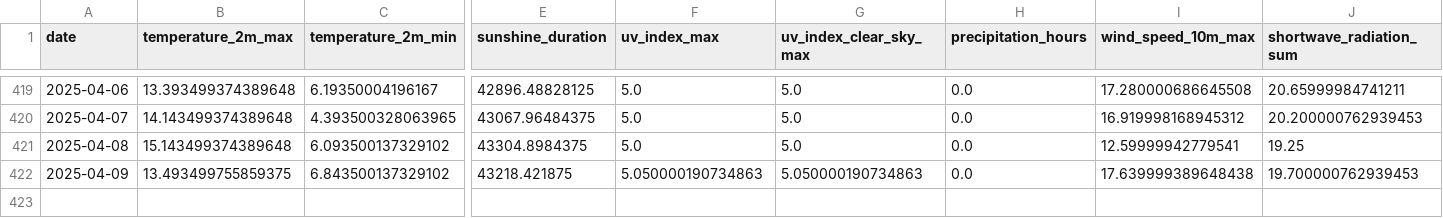
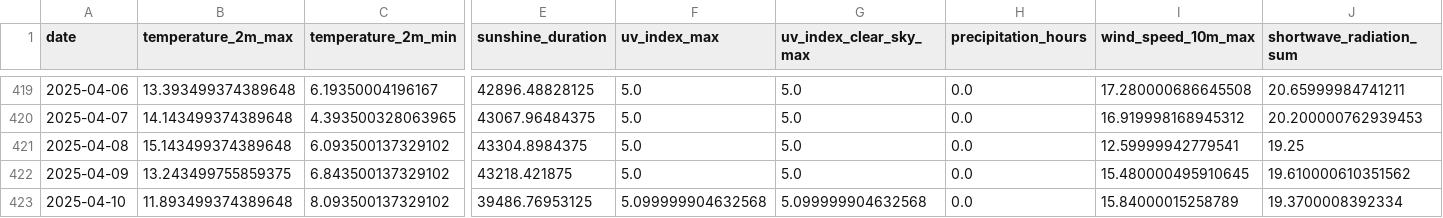
Before and after one commit to koaning/solah, a CSV file: data/history.csv, drawn as a sheet; only a part is shown, gaps mark what is left out; rows hold the shown columns only; the diff names each change by its address in the sheet, - before the commit and + after, or states it on an @@ line.

```diff
--- a/data/history.csv
+++ b/data/history.csv
-B422 (temperature_2m_max): 13.493499755859375
+B422 (temperature_2m_max): 13.243499755859375
-F422 (uv_index_max): 5.050000190734863
+F422 (uv_index_max): 5.0
-G422 (uv_index_clear_sky_max): 5.050000190734863
+G422 (uv_index_clear_sky_max): 5.0
-I422 (wind_speed_10m_max): 17.639999389648438
+I422 (wind_speed_10m_max): 15.480000495910645
-J422 (shortwave_radiation_sum): 19.700000762939453
+J422 (shortwave_radiation_sum): 19.610000610351562
+row 423: 2025-04-10 | 11.893499374389648 | 8.093500137329102 | 39486.76953125 | 5.099999904632568 | 5.099999904632568 | 0.0 | 15.84000015258789 | 19.3700008392334
```
